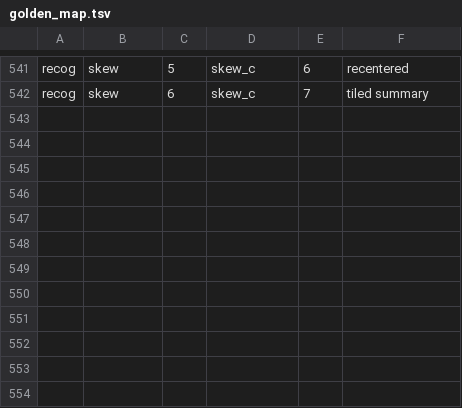
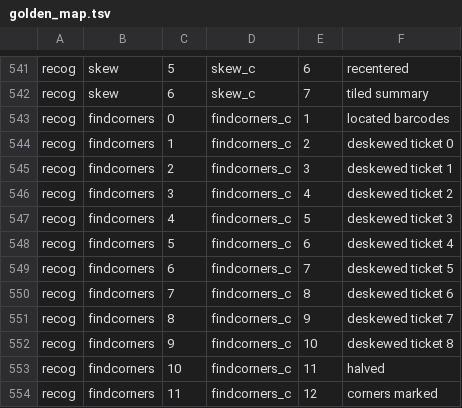
Before and after one commit to tagawa0525/leptonica-rs, a TSV file: scripts/golden_map.tsv, drawn as a sheet; only a part is shown, gaps mark what is left out; the diff names each change by its address in the sheet, - before the commit and + after, or states it on an @@ line.

```diff
--- a/scripts/golden_map.tsv
+++ b/scripts/golden_map.tsv
+row 543: recog | findcorners | 0 | findcorners_c | 1 | located barcodes
+row 544: recog | findcorners | 1 | findcorners_c | 2 | deskewed ticket 0
+row 545: recog | findcorners | 2 | findcorners_c | 3 | deskewed ticket 1
+row 546: recog | findcorners | 3 | findcorners_c | 4 | deskewed ticket 2
+row 547: recog | findcorners | 4 | findcorners_c | 5 | deskewed ticket 3
+row 548: recog | findcorners | 5 | findcorners_c | 6 | deskewed ticket 4
+row 549: recog | findcorners | 6 | findcorners_c | 7 | deskewed ticket 5
+row 550: recog | findcorners | 7 | findcorners_c | 8 | deskewed ticket 6
+row 551: recog | findcorners | 8 | findcorners_c | 9 | deskewed ticket 7
+row 552: recog | findcorners | 9 | findcorners_c | 10 | deskewed ticket 8
+row 553: recog | findcorners | 10 | findcorners_c | 11 | halved
+row 554: recog | findcorners | 11 | findcorners_c | 12 | corners marked
```
Also changed, not shown: 3 other files.
